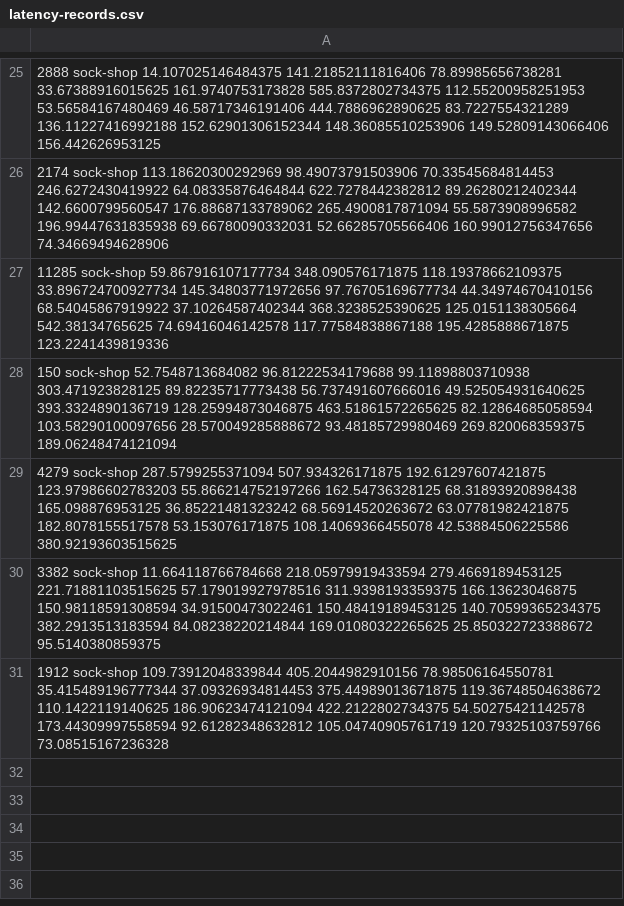
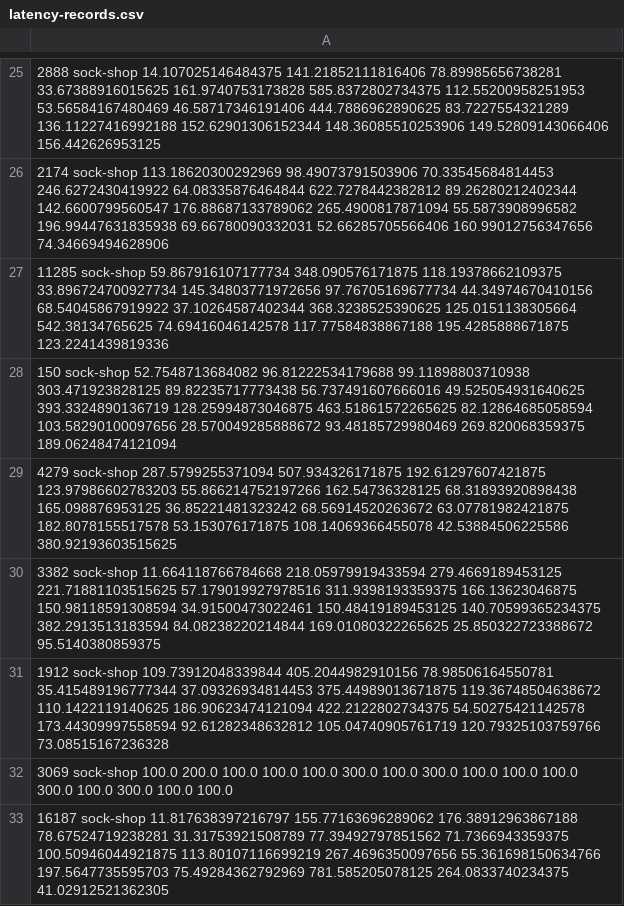
Before and after one commit to ravindukrs/deployment-automator, a CSV file: deployment-performance/latency-records.csv, drawn as a sheet; only a part is shown, gaps mark what is left out.

Commit message:
Update Perf Records

```diff
--- a/deployment-performance/latency-records.csv
+++ b/deployment-performance/latency-records.csv
@@ -31 +31,3 @@
 1912 sock-shop 109.73912048339844 405.2044982910156 78.98506164550781 35.415489196777344 37.09326934814453 375.44989013671875 119.36748504638672 110.1422119140625 186.90623474121094 422.2122802734375 54.50275421142578 173.44309997558594 92.61282348632812 105.04740905761719 120.79325103759766 73.08515167236328
+3069 sock-shop 100.0 200.0 100.0 100.0 100.0 300.0 100.0 300.0 100.0 100.0 100.0 300.0 100.0 300.0 100.0 100.0
+16187 sock-shop 11.817638397216797 155.77163696289062 176.38912963867188 78.67524719238281 31.31753921508789 77.39492797851562 71.7366943359375 100.50946044921875 113.80107116699219 267.4696350097656 55.361698150634766 197.5647735595703 75.49284362792969 781.585205078125 264.0833740234375 41.02912521362305
```
